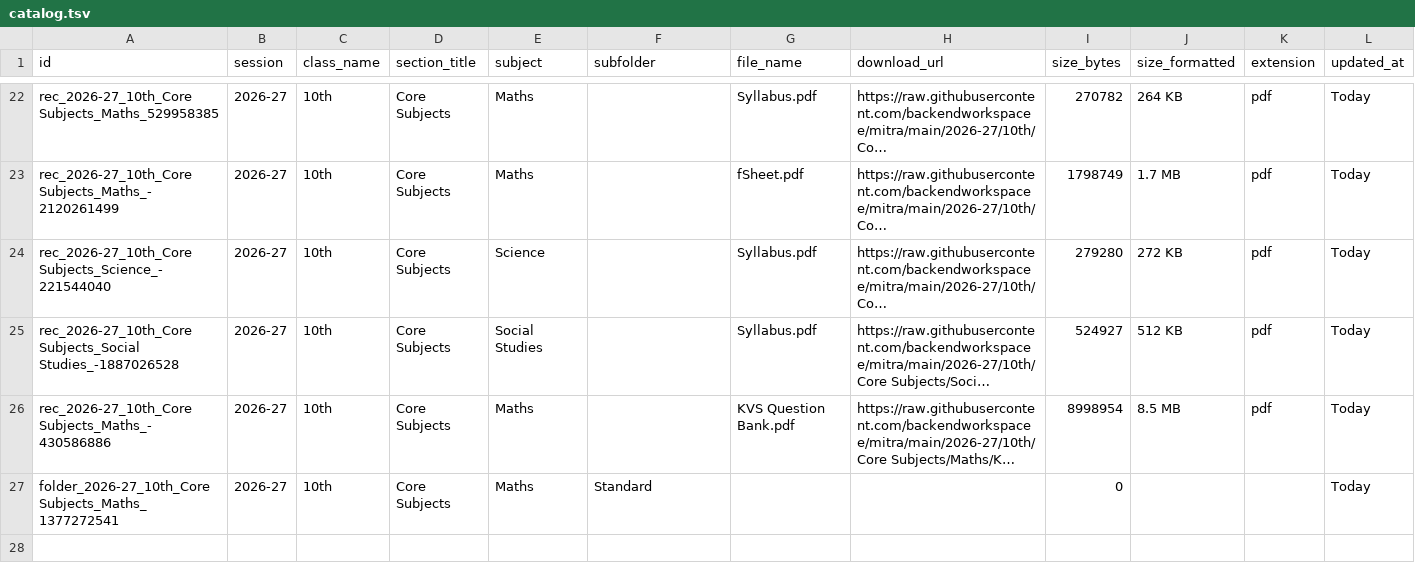
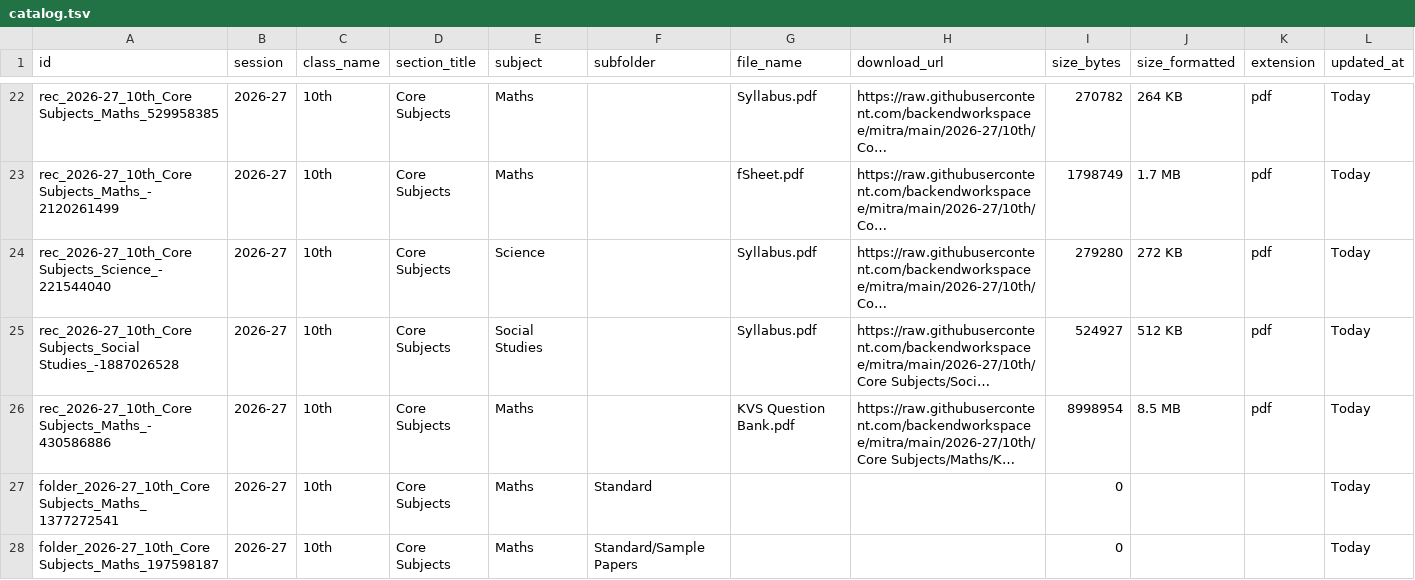
Before and after one commit to backendworkspacee/mitra, a TSV file: catalog.tsv, drawn as a sheet; only a part is shown, gaps mark what is left out; long unchanged cells end in …; the diff names each change by its address in the sheet, - before the commit and + after, or states it on an @@ line.

Commit message:
Update catalog.tsv table [Marks Mitra Admin]

```diff
--- a/catalog.tsv
+++ b/catalog.tsv
+row 28: folder_2026-27_10th_Core Subjects_Maths_197598187 | 2026-27 | 10th | Core Subjects | Maths | Standard/Sample Papers |  |  | 0 |  |  | Today
```
